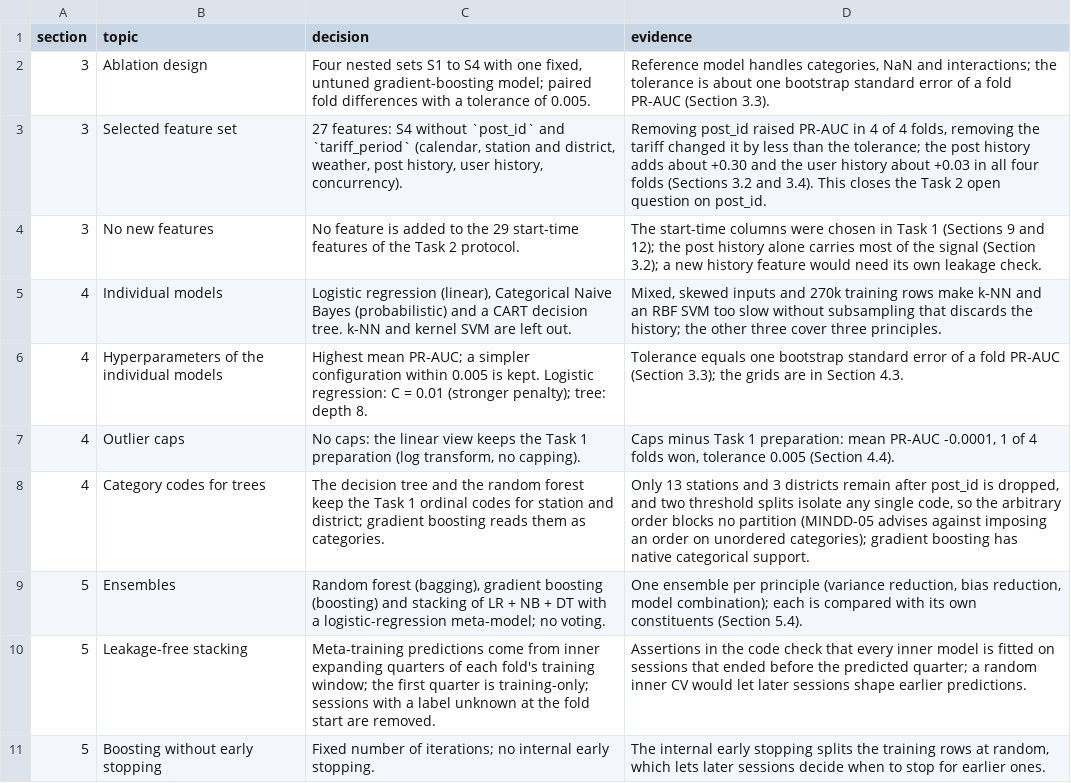
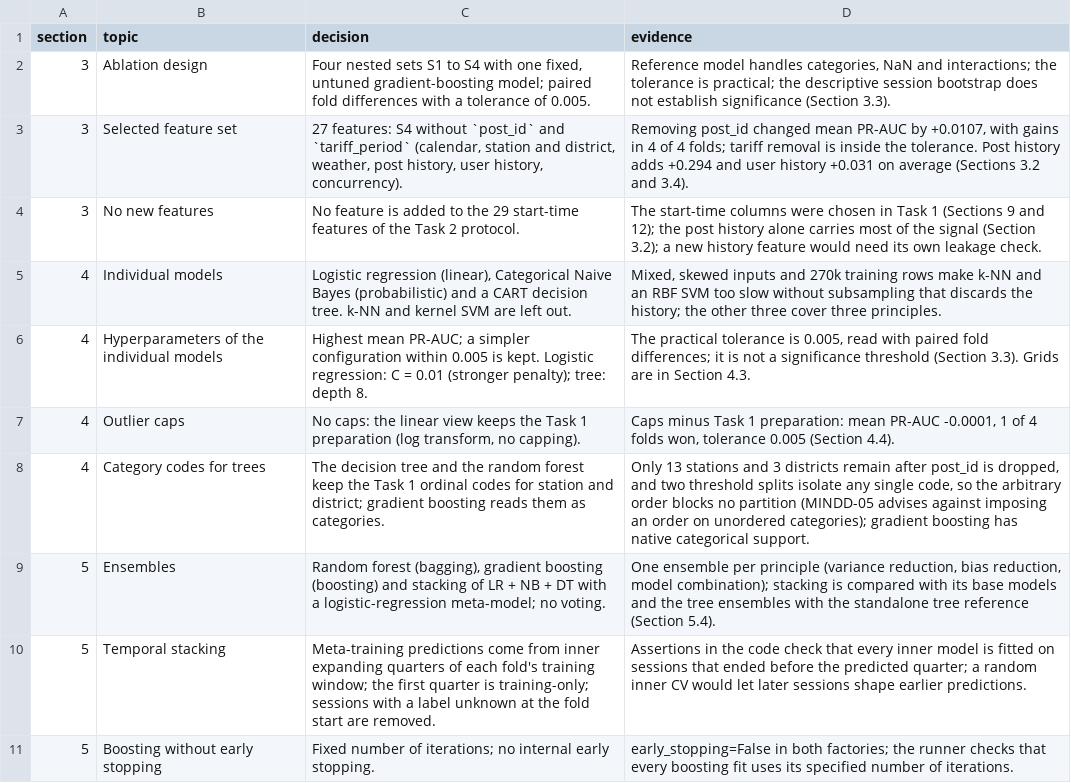
Before and after one commit to AmirMasnavi/MINDD, a CSV file: prepared/task3_decision_log.csv, drawn as a sheet.

Commit message:
docs(task3): synchronize report and project handoff
- Update the report tables and discussion from the refreshed results.
- Clarify cold-start findings, uncertainty and stacking coefficients.
- Rebuild the report and synchronize its figures.

```diff
--- a/prepared/task3_decision_log.csv
+++ b/prepared/task3_decision_log.csv
@@ -1,11 +1,11 @@
 section,topic,decision,evidence
-3,Ablation design,"Four nested sets S1 to S4 with one fixed, untuned gradient-boosting model; paired fold differences with a tolerance of 0.005.","Reference model handles categories, NaN and interactions; the tolerance is about one bootstrap standard error of a fold PR-AUC (Section 3.3)."
-3,Selected feature set,"27 features: S4 without `post_id` and `tariff_period` (calendar, station and district, weather, post history, user history, concurrency).","Removing post_id raised PR-AUC in 4 of 4 folds, removing the tariff changed it by less than the tolerance; the post history adds about +0.30 and the user history about +0.03 in all four folds (Sections 3.2 and 3.4). This closes the Task 2 open question on post_id."
+3,Ablation design,"Four nested sets S1 to S4 with one fixed, untuned gradient-boosting model; paired fold differences with a tolerance of 0.005.","Reference model handles categories, NaN and interactions; the tolerance is practical; the descriptive session bootstrap does not establish significance (Section 3.3)."
+3,Selected feature set,"27 features: S4 without `post_id` and `tariff_period` (calendar, station and district, weather, post history, user history, concurrency).","Removing post_id changed mean PR-AUC by +0.0107, with gains in 4 of 4 folds; tariff removal is inside the tolerance. Post history adds +0.294 and user history +0.031 on average (Sections 3.2 and 3.4)."
 3,No new features,No feature is added to the 29 start-time features of the Task 2 protocol.,The start-time columns were chosen in Task 1 (Sections 9 and 12); the post history alone carries most of the signal (Section 3.2); a new history feature would need its own leakage check.
 4,Individual models,"Logistic regression (linear), Categorical Naive Bayes (probabilistic) and a CART decision tree. k-NN and kernel SVM are left out.","Mixed, skewed inputs and 270k training rows make k-NN and an RBF SVM too slow without subsampling that discards the history; the other three cover three principles."
-4,Hyperparameters of the individual models,Highest mean PR-AUC; a simpler configuration within 0.005 is kept. Logistic regression: C = 0.01 (stronger penalty); tree: depth 8.,Tolerance equals one bootstrap standard error of a fold PR-AUC (Section 3.3); the grids are in Section 4.3.
+4,Hyperparameters of the individual models,Highest mean PR-AUC; a simpler configuration within 0.005 is kept. Logistic regression: C = 0.01 (stronger penalty); tree: depth 8.,"The practical tolerance is 0.005, read with paired fold differences; it is not a significance threshold (Section 3.3). Grids are in Section 4.3."
 4,Outlier caps,"No caps: the linear view keeps the Task 1 preparation (log transform, no capping).","Caps minus Task 1 preparation: mean PR-AUC -0.0001, 1 of 4 folds won, tolerance 0.005 (Section 4.4)."
 4,Category codes for trees,The decision tree and the random forest keep the Task 1 ordinal codes for station and district; gradient boosting reads them as categories.,"Only 13 stations and 3 districts remain after post_id is dropped, and two threshold splits isolate any single code, so the arbitrary order blocks no partition (MINDD-05 advises against imposing an order on unordered categories); gradient boosting has native categorical support."
-5,Ensembles,"Random forest (bagging), gradient boosting (boosting) and stacking of LR + NB + DT with a logistic-regression meta-model; no voting.","One ensemble per principle (variance reduction, bias reduction, model combination); each is compared with its own constituents (Section 5.4)."
-5,Leakage-free stacking,Meta-training predictions come from inner expanding quarters of each fold's training window; the first quarter is training-only; sessions with a label unknown at the fold start are removed.,Assertions in the code check that every inner model is fitted on sessions that ended before the predicted quarter; a random inner CV would let later sessions shape earlier predictions.
-5,Boosting without early stopping,Fixed number of iterations; no internal early stopping.,"The internal early stopping splits the training rows at random, which lets later sessions decide when to stop for earlier ones."
+5,Ensembles,"Random forest (bagging), gradient boosting (boosting) and stacking of LR + NB + DT with a logistic-regression meta-model; no voting.","One ensemble per principle (variance reduction, bias reduction, model combination); stacking is compared with its base models and the tree ensembles with the standalone tree reference (Section 5.4)."
+5,Temporal stacking,Meta-training predictions come from inner expanding quarters of each fold's training window; the first quarter is training-only; sessions with a label unknown at the fold start are removed.,Assertions in the code check that every inner model is fitted on sessions that ended before the predicted quarter; a random inner CV would let later sessions shape earlier predictions.
+5,Boosting without early stopping,Fixed number of iterations; no internal early stopping.,early_stopping=False in both factories; the runner checks that every boosting fit uses its specified number of iterations.
```
Also changed, not shown: prepared/task3_fold_metrics.csv, 3 other files.
